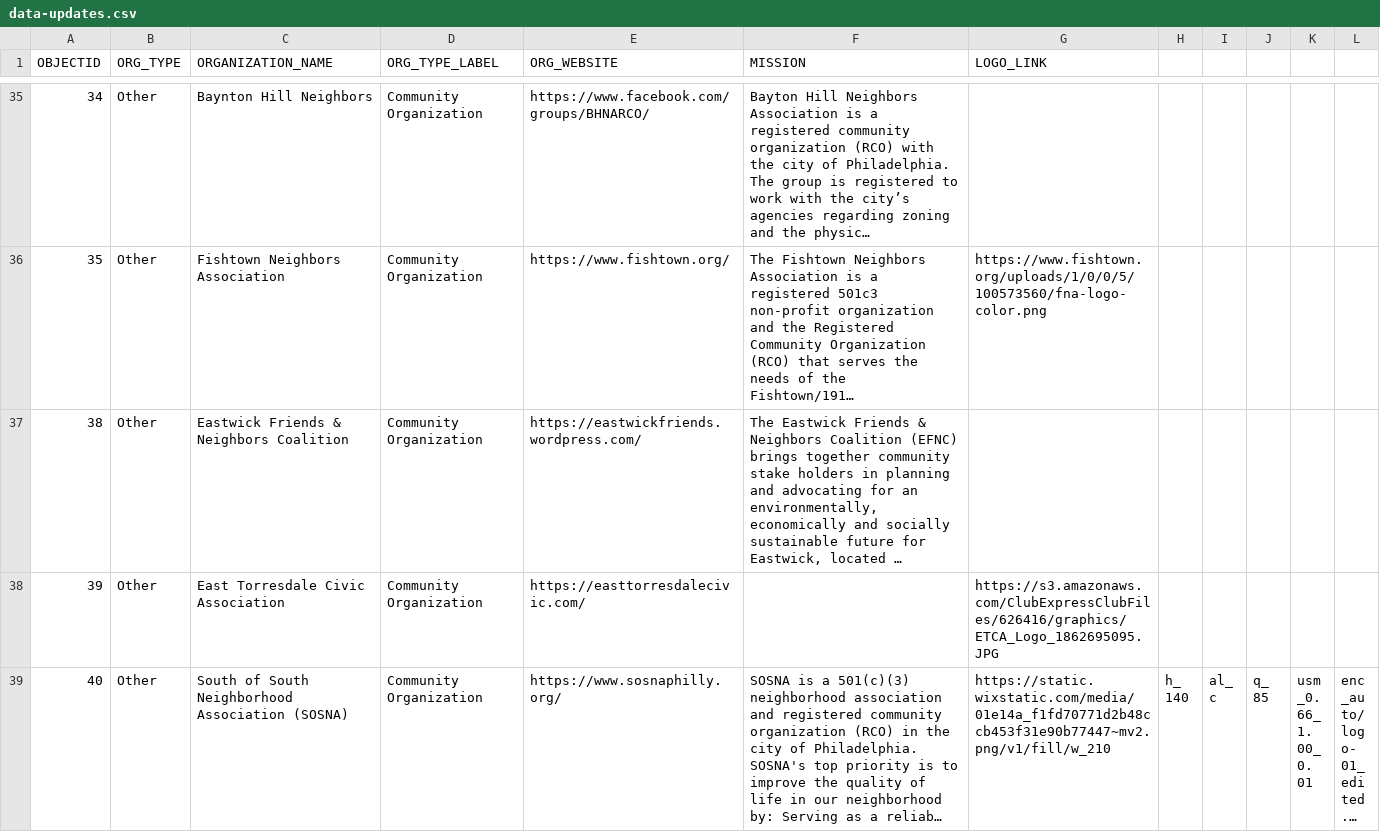
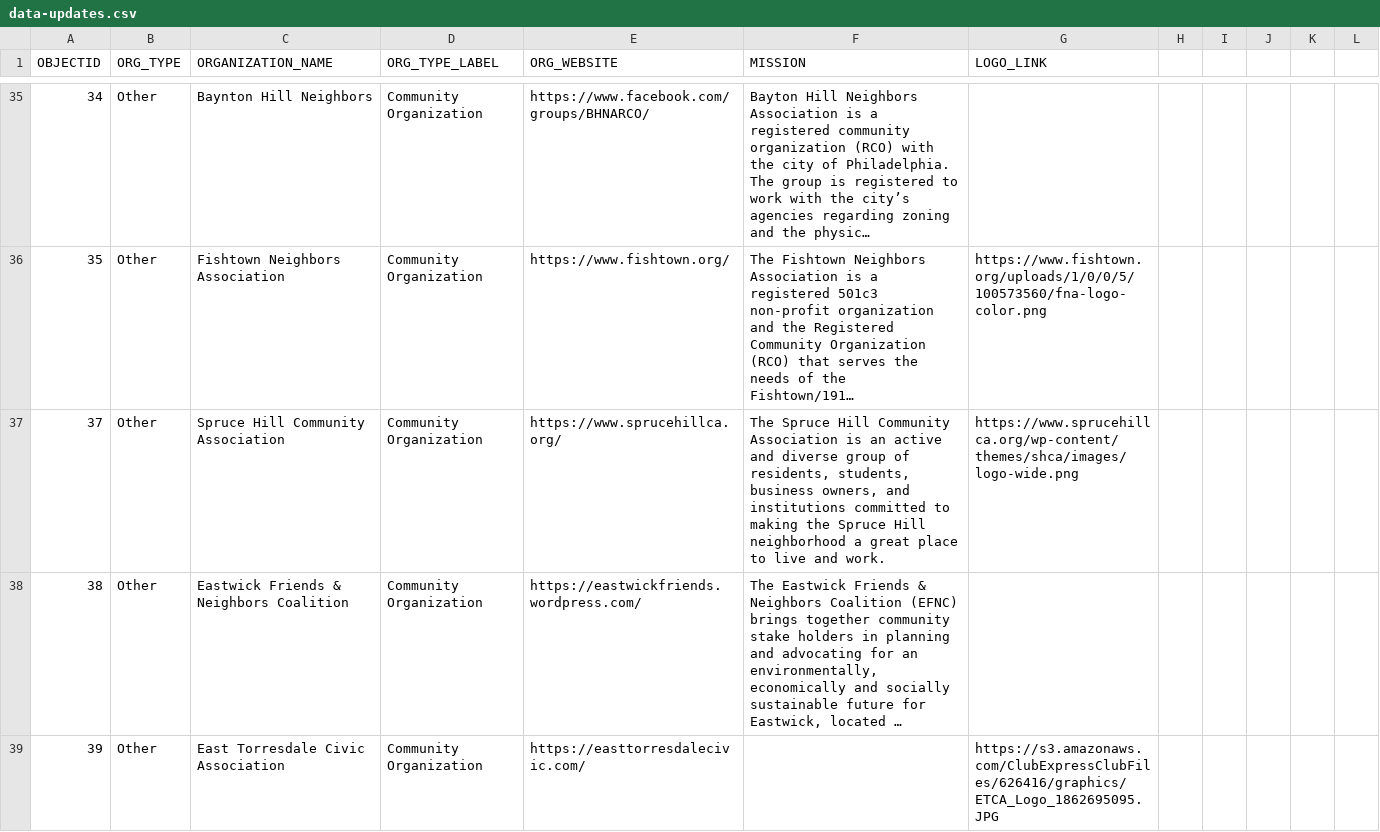
Before and after one commit to acouch/philly-rco-map, a CSV file: data-updates.csv, drawn as a sheet; only a part is shown, gaps mark what is left out; the shorter side is filled out with more unchanged rows; long unchanged cells end in …; the diff names each change by its address in the sheet, - before the commit and + after, or states it on an @@ line.

Commit message:
Update data-updates.csv

```diff
--- a/data-updates.csv
+++ b/data-updates.csv
+row 37: 37 | Other | Spruce Hill Community Association | Community Organization | https://www.sprucehillca.org/ | The Spruce Hill Community Association is an active and diverse group of residents, students, business owners, and institutions committed to making the Spruce Hill neighborhood a great place to live and work. | https://www.sprucehillca.org/wp-content/themes/shca/images/logo-wide.png
```
